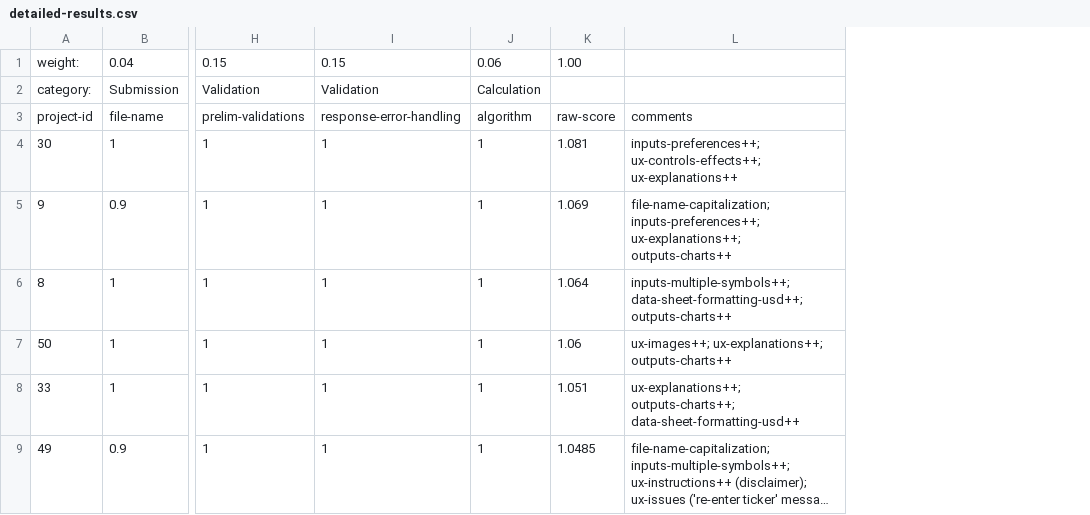
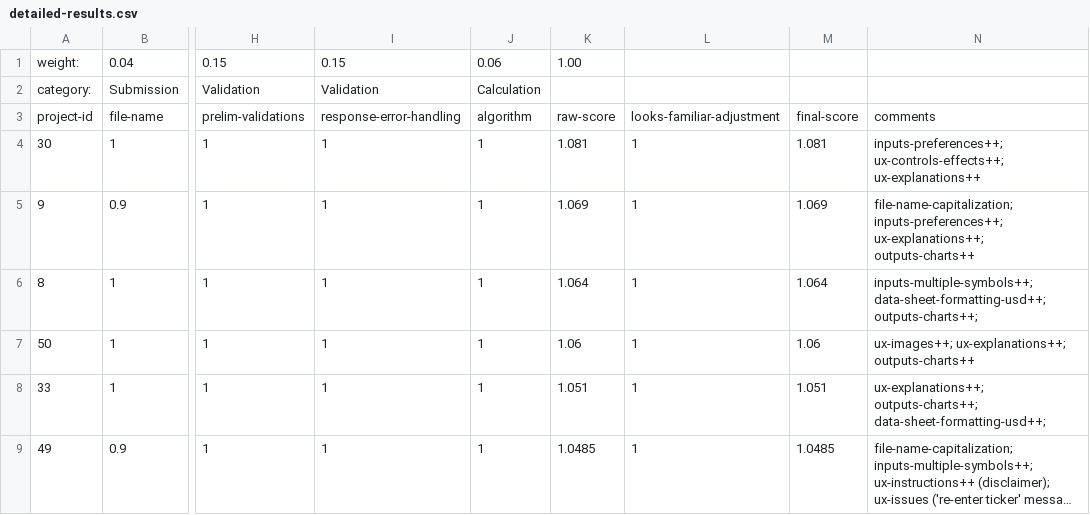
Before and after one commit to prof-rossetti/georgetown-opim-557-201710, a CSV file: projects/stock-trading-recommendation-system/results/detailed-results.csv, drawn as a sheet; only a part is shown, gaps mark what is left out; long unchanged cells end in …; addresses are those after the commit; the diff covers the shown part only; the diff names each change by its address in the sheet, - before the commit and + after, or states it on an @@ line.

Commit message:
Post final grade adjustments

```diff
--- a/projects/stock-trading-recommendation-system/results/detailed-results.csv
+++ b/projects/stock-trading-recommendation-system/results/detailed-results.csv
+column L, rows 3-9: looks-familiar-adjustment | 1 | 1 | 1 | 1 | 1 | 1
+column M, rows 3-9: final-score | 1.081 | 1.069 | 1.064 | 1.06 | 1.051 | 1.0485
-N6: inputs-multiple-symbols++; data-sheet-formatting-usd++; outputs-charts++
+N6: inputs-multiple-symbols++; data-sheet-formatting-usd++; outputs-charts++;
-N8: ux-explanations++; outputs-charts++; data-sheet-formatting-usd++
+N8: ux-explanations++; outputs-charts++; data-sheet-formatting-usd++;
```
Also changed, not shown: 4 added rows, 4 removed rows, 6 moved rows and 12 edited cells elsewhere in this file, results.csv.
